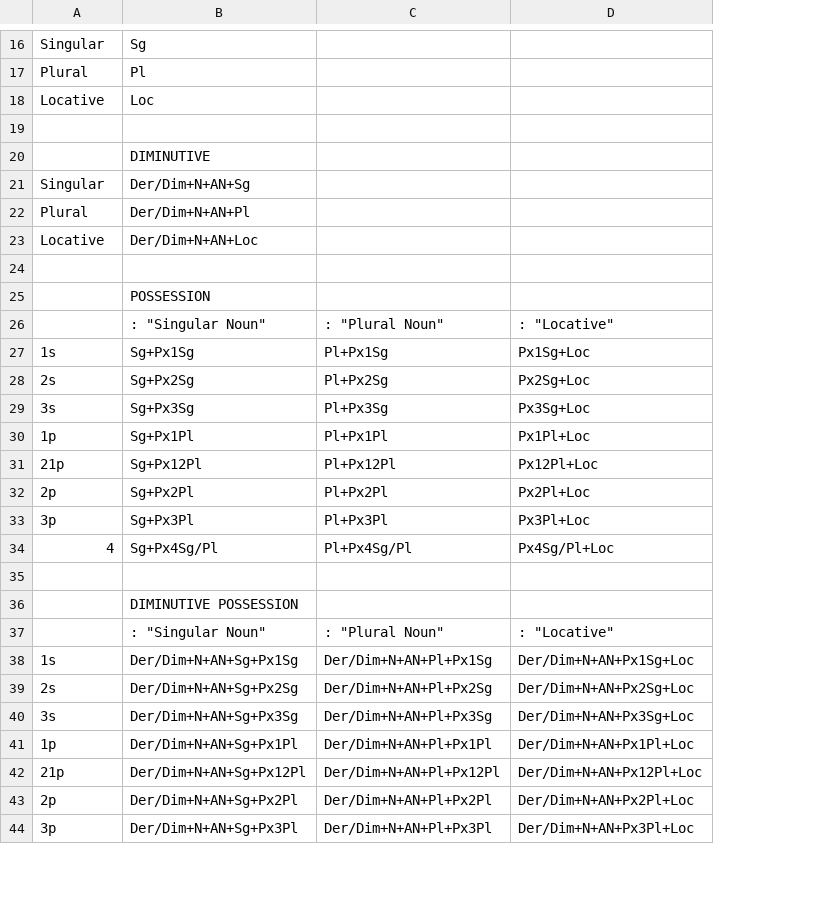
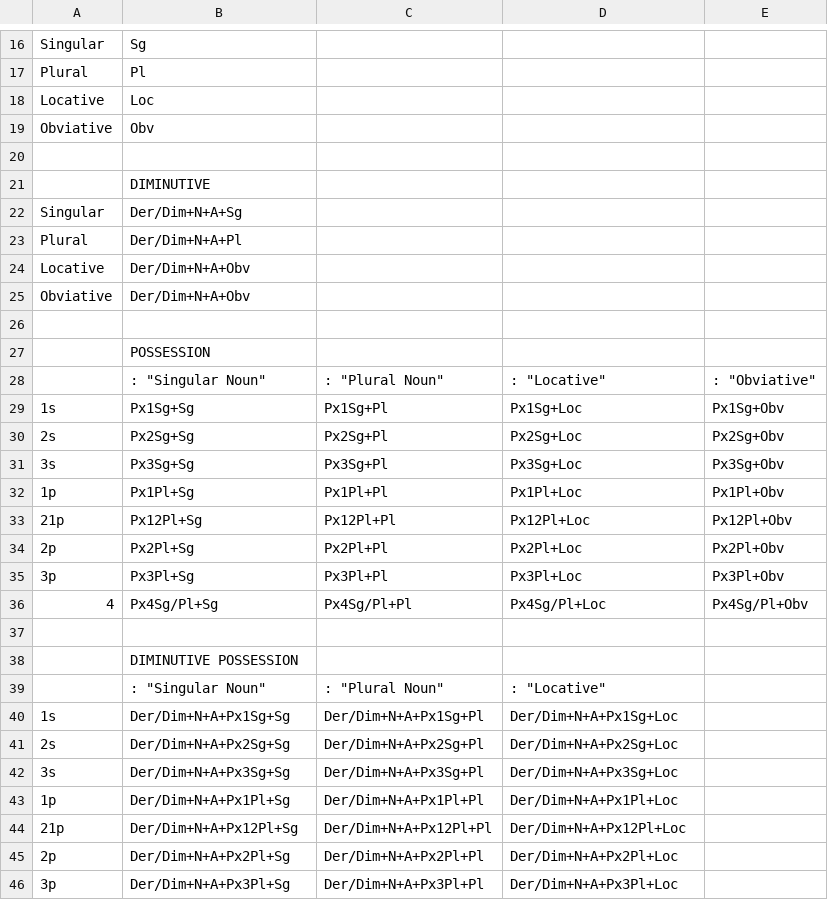
Before and after one commit to giellalt/lang-crk, a CSV file: inc/paradigms/nouns-an-full.layout.csv, drawn as a sheet; only a part is shown, gaps mark what is left out; removed rows and columns are numbered as before the commit, all else as after; the diff covers the shown part only; the diff names each change by its address in the sheet, - before the commit and + after, or states it on an @@ line.

```diff
--- a/inc/paradigms/nouns-an-full.layout.csv
+++ b/inc/paradigms/nouns-an-full.layout.csv
-column C, rows 26-44: : "Plural Noun" | Pl+Px1Sg | Pl+Px2Sg | Pl+Px3Sg | Pl+Px1Pl | Pl+Px12Pl | Pl+Px2Pl | Pl+Px3Pl | Pl+Px4Sg/Pl |  |  | : "Plural Noun" | Der/Dim+N+AN+Pl+Px1Sg | Der/Dim+N+AN+Pl+Px2Sg | Der/Dim+N+AN+Pl+Px3Sg | Der/Dim+N+AN+Pl+Px1Pl | Der/Dim+N+AN+Pl+Px12Pl | Der/Dim+N+AN+Pl+Px2Pl | Der/Dim+N+AN+Pl+Px3Pl
+column C, rows 28-46: : "Plural Noun" | Px1Sg+Pl | Px2Sg+Pl | Px3Sg+Pl | Px1Pl+Pl | Px12Pl+Pl | Px2Pl+Pl | Px3Pl+Pl | Px4Sg/Pl+Pl |  |  | : "Plural Noun" | Der/Dim+N+A+Px1Sg+Pl | Der/Dim+N+A+Px2Sg+Pl | Der/Dim+N+A+Px3Sg+Pl | Der/Dim+N+A+Px1Pl+Pl | Der/Dim+N+A+Px12Pl+Pl | Der/Dim+N+A+Px2Pl+Pl | Der/Dim+N+A+Px3Pl+Pl
+column E, rows 28-36: : "Obviative" | Px1Sg+Obv | Px2Sg+Obv | Px3Sg+Obv | Px1Pl+Obv | Px12Pl+Obv | Px2Pl+Obv | Px3Pl+Obv | Px4Sg/Pl+Obv
+row 19: Obviative | Obv
-B22: Der/Dim+N+AN+Sg
+B22: Der/Dim+N+A+Sg
-B23: Der/Dim+N+AN+Pl
+B23: Der/Dim+N+A+Pl
-B24: Der/Dim+N+AN+Loc
+B24: Der/Dim+N+A+Obv
+row 25: Obviative | Der/Dim+N+A+Obv
-B29: Sg+Px1Sg
+B29: Px1Sg+Sg
-B30: Sg+Px2Sg
+B30: Px2Sg+Sg
-B31: Sg+Px3Sg
+B31: Px3Sg+Sg
-B32: Sg+Px1Pl
+B32: Px1Pl+Sg
-B33: Sg+Px12Pl
+B33: Px12Pl+Sg
-B34: Sg+Px2Pl
+B34: Px2Pl+Sg
-B35: Sg+Px3Pl
+B35: Px3Pl+Sg
-B36: Sg+Px4Sg/Pl
+B36: Px4Sg/Pl+Sg
-B40: Der/Dim+N+AN+Sg+Px1Sg
+B40: Der/Dim+N+A+Px1Sg+Sg
-D40: Der/Dim+N+AN+Px1Sg+Loc
+D40: Der/Dim+N+A+Px1Sg+Loc
-B41: Der/Dim+N+AN+Sg+Px2Sg
+B41: Der/Dim+N+A+Px2Sg+Sg
-D41: Der/Dim+N+AN+Px2Sg+Loc
+D41: Der/Dim+N+A+Px2Sg+Loc
-B42: Der/Dim+N+AN+Sg+Px3Sg
+B42: Der/Dim+N+A+Px3Sg+Sg
-D42: Der/Dim+N+AN+Px3Sg+Loc
+D42: Der/Dim+N+A+Px3Sg+Loc
-B43: Der/Dim+N+AN+Sg+Px1Pl
+B43: Der/Dim+N+A+Px1Pl+Sg
-D43: Der/Dim+N+AN+Px1Pl+Loc
+D43: Der/Dim+N+A+Px1Pl+Loc
-B44: Der/Dim+N+AN+Sg+Px12Pl
+B44: Der/Dim+N+A+Px12Pl+Sg
-D44: Der/Dim+N+AN+Px12Pl+Loc
+D44: Der/Dim+N+A+Px12Pl+Loc
-B45: Der/Dim+N+AN+Sg+Px2Pl
+B45: Der/Dim+N+A+Px2Pl+Sg
-D45: Der/Dim+N+AN+Px2Pl+Loc
+D45: Der/Dim+N+A+Px2Pl+Loc
-B46: Der/Dim+N+AN+Sg+Px3Pl
+B46: Der/Dim+N+A+Px3Pl+Sg
-D46: Der/Dim+N+AN+Px3Pl+Loc
+D46: Der/Dim+N+A+Px3Pl+Loc
```
Also changed, not shown: 3 edited cells elsewhere in this file, inc/paradigms/nouns-an-extended.layout.csv, inc/paradigms/verbs-ai-full.layout.csv, 15 other files.
